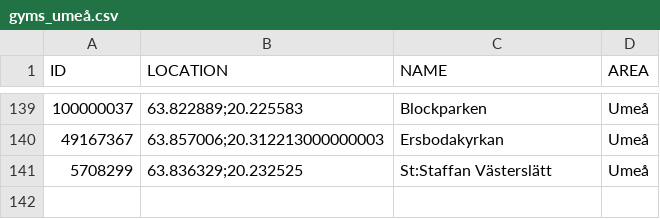
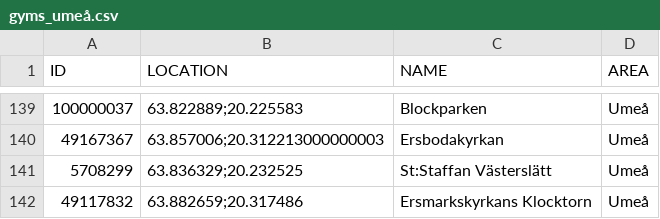
Before and after one commit to magnusmickelsson/pokeraidbot, a CSV file: src/main/resources/gyms_umeå.csv, drawn as a sheet; only a part is shown, gaps mark what is left out.

Commit message:
Gym data update.

```diff
--- a/src/main/resources/gyms_umeå.csv
+++ b/src/main/resources/gyms_umeå.csv
@@ -141 +141,2 @@ ID;LOCATION;NAME;AREA
 5708299;"63.836329;20.232525";St:Staffan Västerslätt;Umeå
+49117832;"63.882659;20.317486";Ersmarkskyrkans Klocktorn;Umeå
```
Also changed, not shown: 4 other files.
